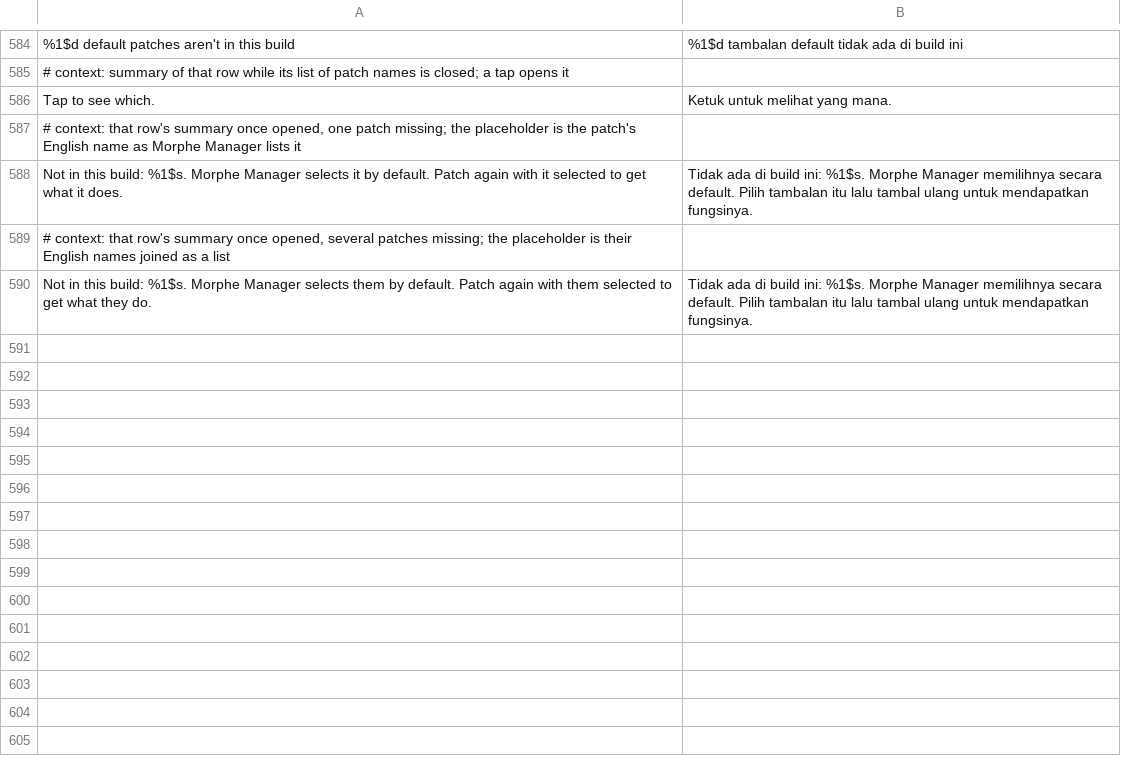
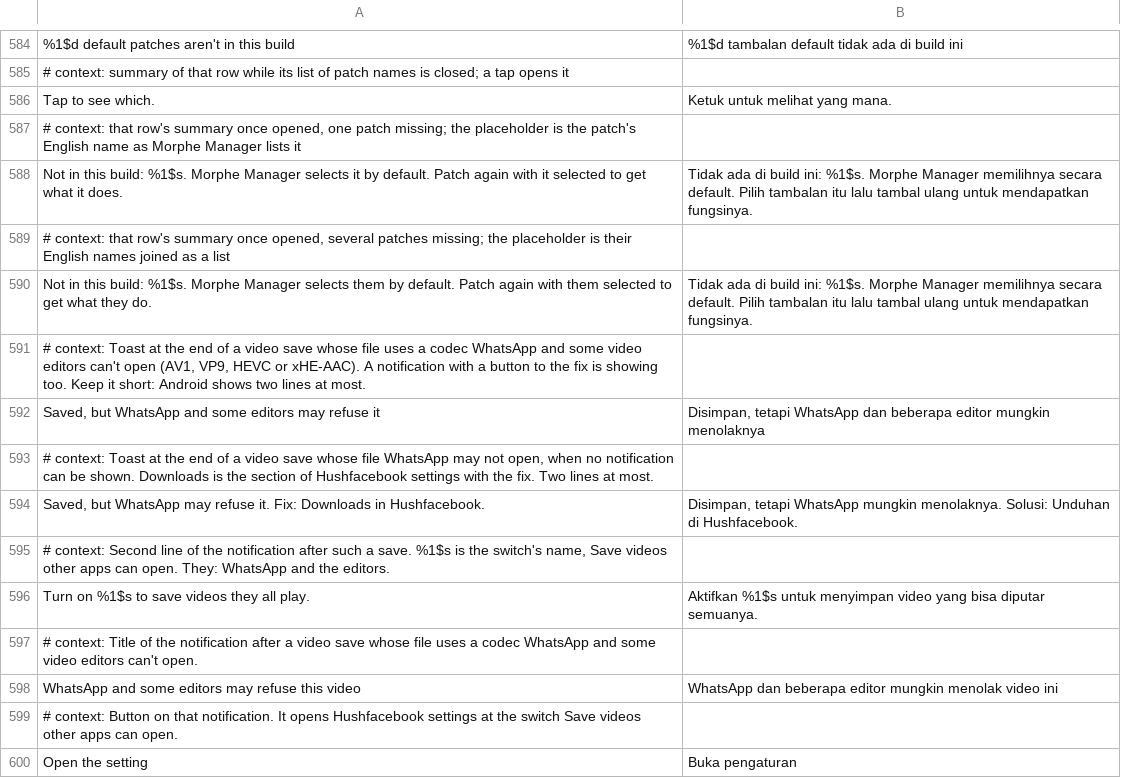
Before and after one commit to SA-SUJON/HushFacebook, a TSV file: extensions/shared/library/src/main/l10n/in.tsv, drawn as a sheet; only a part is shown, gaps mark what is left out.

```diff
--- a/extensions/shared/library/src/main/l10n/in.tsv
+++ b/extensions/shared/library/src/main/l10n/in.tsv
@@ -590 +590,11 @@ Not in this build: %1$s. Morphe Manager selects it by default. Patch again with
 Not in this build: %1$s. Morphe Manager selects them by default. Patch again with them selected to get what they do.	Tidak ada di build ini: %1$s. Morphe Manager memilihnya secara default. Pilih tambalan itu lalu tambal ulang untuk mendapatkan fungsinya.
+# context: Toast at the end of a video save whose file uses a codec WhatsApp and some video editors can't open (AV1, VP9, HEVC or xHE-AAC). A notification with a button to the fix is showing too. Keep it short: Android shows two lines at most.
+Saved, but WhatsApp and some editors may refuse it	Disimpan, tetapi WhatsApp dan beberapa editor mungkin menolaknya
+# context: Toast at the end of a video save whose file WhatsApp may not open, when no notification can be shown. Downloads is the section of Hushfacebook settings with the fix. Two lines at most.
+Saved, but WhatsApp may refuse it. Fix: Downloads in Hushfacebook.	Disimpan, tetapi WhatsApp mungkin menolaknya. Solusi: Unduhan di Hushfacebook.
+# context: Second line of the notification after such a save. %1$s is the switch's name, Save videos other apps can open. They: WhatsApp and the editors.
+Turn on %1$s to save videos they all play.	Aktifkan %1$s untuk menyimpan video yang bisa diputar semuanya.
+# context: Title of the notification after a video save whose file uses a codec WhatsApp and some video editors can't open.
+WhatsApp and some editors may refuse this video	WhatsApp dan beberapa editor mungkin menolak video ini
+# context: Button on that notification. It opens Hushfacebook settings at the switch Save videos other apps can open.
+Open the setting	Buka pengaturan
```
Also changed, not shown: extensions/shared/library/src/main/l10n/de.tsv, extensions/shared/library/src/main/l10n/es.tsv, 13 other files.
